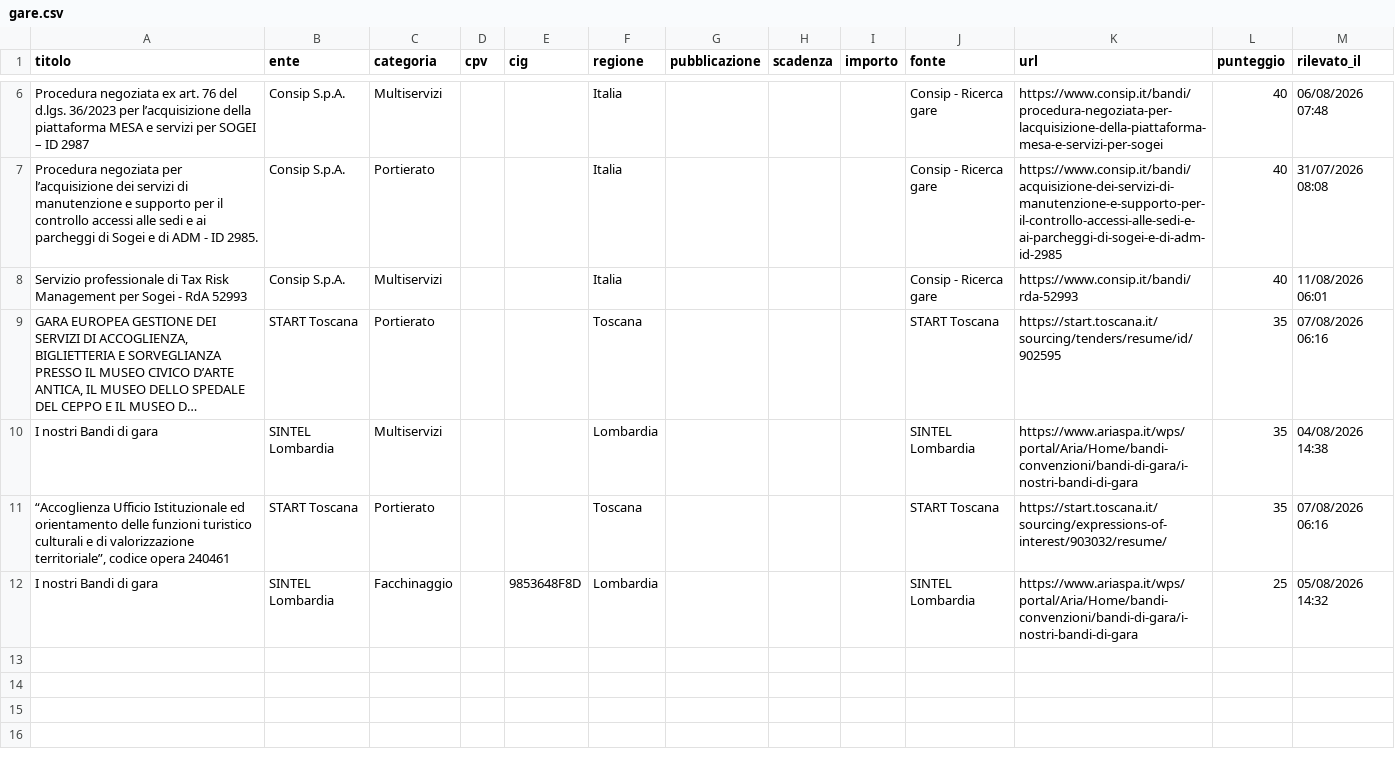
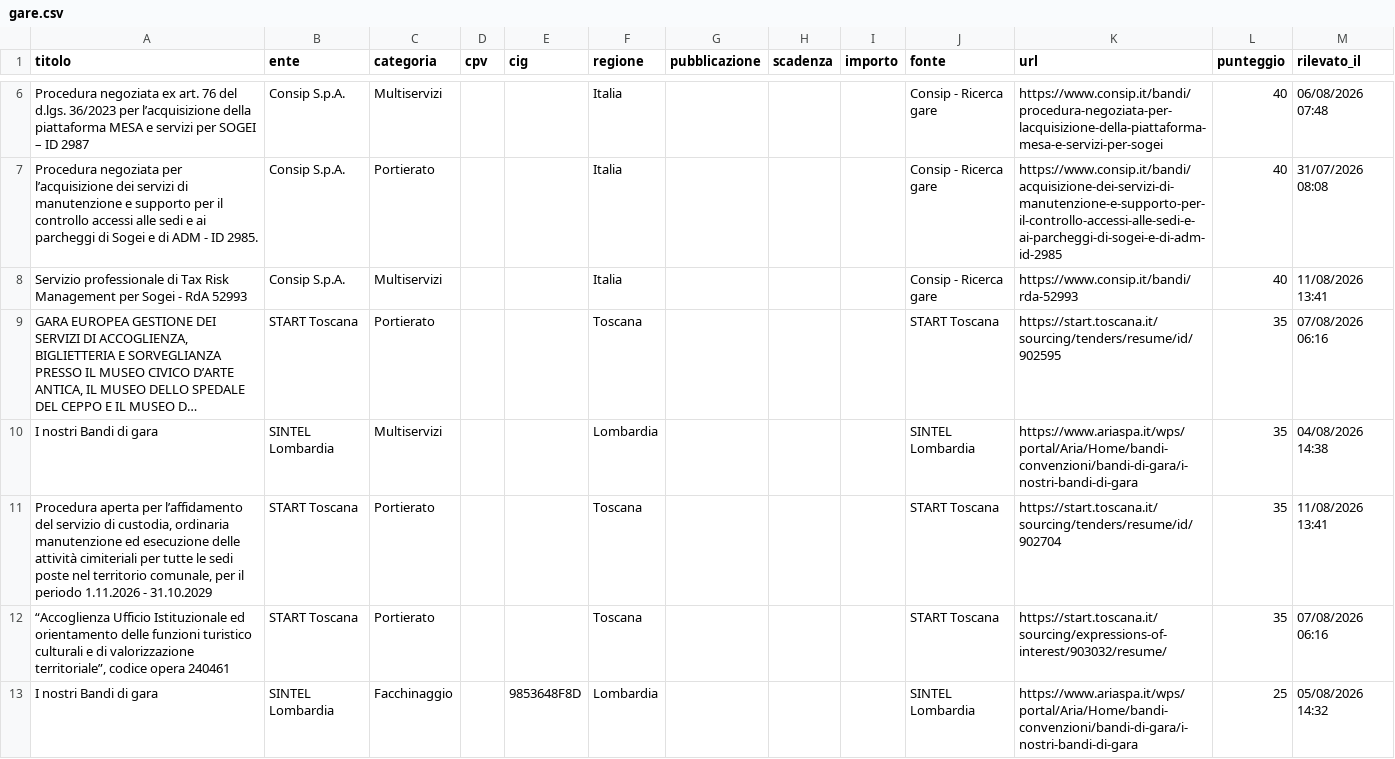
Before and after one commit to giovannipiccionebusiness-sudo/radar-appalti, a CSV file: data/gare.csv, drawn as a sheet; only a part is shown, gaps mark what is left out; long unchanged cells end in …; the diff names each change by its address in the sheet, - before the commit and + after, or states it on an @@ line.

```diff
--- a/data/gare.csv
+++ b/data/gare.csv
-M8 (rilevato_il): 11/08/2026 06:01
+M8 (rilevato_il): 11/08/2026 13:41
+row 11: Procedura aperta per l’affidamento del servizio di custodia, ordinaria manutenzione ed esecuzione delle attività cimiteriali per tutte le sedi poste nel territorio comunale, per il periodo 1.11.2026 - 31.10.2029 | START Toscana | Portierato |  |  | Toscana |  |  |  | START Toscana | https://start.toscana.it/sourcing/tenders/resume/id/902704 | 35 | 11/08/2026 13:41
```
Also changed, not shown: 1 other file.
